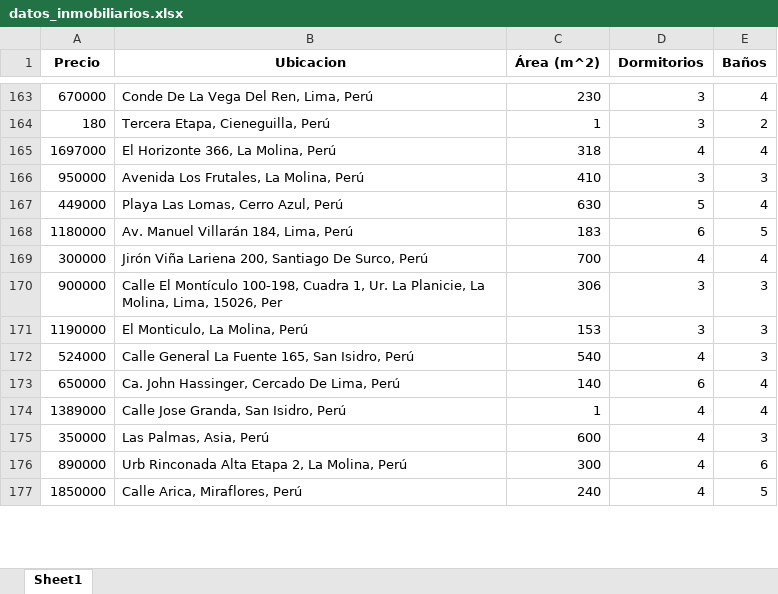
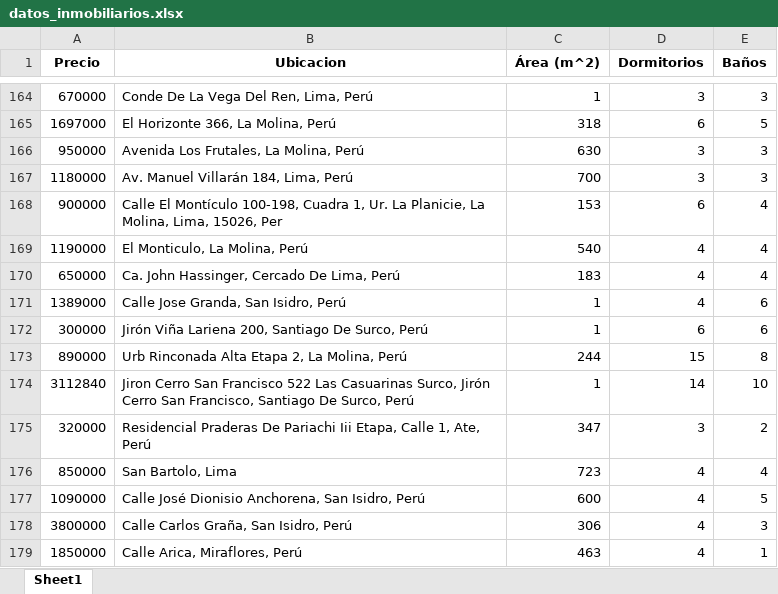
Before and after one commit to carla-blx/proyecto_final, an Excel workbook: datos_inmobiliarios.xlsx, sheet Sheet1, drawn as a sheet; only a part is shown, gaps mark what is left out; values as stored, in another font and other column widths than the file's, no borders; removed rows and columns are numbered as before the commit, all else as after; the diff covers the shown part only; the diff names each change by its address in the sheet, - before the commit and + after, or states it on an @@ line.

```diff
--- a/datos_inmobiliarios.xlsx (sheet Sheet1)
+++ b/datos_inmobiliarios.xlsx (sheet Sheet1)
-C164 (Área (m^2)): 230
+C164 (Área (m^2)): 1
-E164 (Baños): 4
+E164 (Baños): 3
-row 164: 180 | Tercera Etapa, Cieneguilla, Perú | 1 | 3 | 2
-D165 (Dormitorios): 4
+D165 (Dormitorios): 6
-E165 (Baños): 4
+E165 (Baños): 5
-C166 (Área (m^2)): 410
+C166 (Área (m^2)): 630
-row 167: 449000 | Playa Las Lomas, Cerro Azul, Perú | 630 | 5 | 4
-C167 (Área (m^2)): 183
+C167 (Área (m^2)): 700
-D167 (Dormitorios): 6
+D167 (Dormitorios): 3
-E167 (Baños): 5
+E167 (Baños): 3
-row 169: 300000 | Jirón Viña Lariena 200, Santiago De Surco, Perú | 700 | 4 | 4
-C168 (Área (m^2)): 306
+C168 (Área (m^2)): 153
-D168 (Dormitorios): 3
+D168 (Dormitorios): 6
-E168:E169 (Baños): 3
+E168:E169 (Baños): 4
-C169 (Área (m^2)): 153
+C169 (Área (m^2)): 540
-D169 (Dormitorios): 3
+D169 (Dormitorios): 4
-row 172: 524000 | Calle General La Fuente 165, San Isidro, Perú | 540 | 4 | 3
-C170 (Área (m^2)): 140
+C170 (Área (m^2)): 183
-D170 (Dormitorios): 6
+D170 (Dormitorios): 4
-E171 (Baños): 4
+E171 (Baños): 6
-row 175: 350000 | Las Palmas, Asia, Perú | 600 | 4 | 3
+row 172: 300000 | Jirón Viña Lariena 200, Santiago De Surco, Perú | 1 | 6 | 6
-C173 (Área (m^2)): 300
+C173 (Área (m^2)): 244
-D173 (Dormitorios): 4
+D173 (Dormitorios): 15
-E173 (Baños): 6
+E173 (Baños): 8
+row 174: 3112840 | Jiron Cerro San Francisco 522 Las Casuarinas Surco, Jirón Cerro San Francisco, Santiago De Surco, Perú | 1 | 14 | 10
+row 175: 320000 | Residencial Praderas De Pariachi Iii Etapa, Calle 1, Ate, Perú | 347 | 3 | 2
+row 176: 850000 | San Bartolo, Lima | 723 | 4 | 4
+row 177: 1090000 | Calle José Dionisio Anchorena, San Isidro, Perú | 600 | 4 | 5
+row 178: 3800000 | Calle Carlos Graña, San Isidro, Perú | 306 | 4 | 3
-C179 (Área (m^2)): 240
+C179 (Área (m^2)): 463
-E179 (Baños): 5
+E179 (Baños): 1
```
Also changed, not shown: 31 added rows, 32 removed rows, 73 moved rows and 33 edited cells elsewhere in this sheet, 3 other files.
